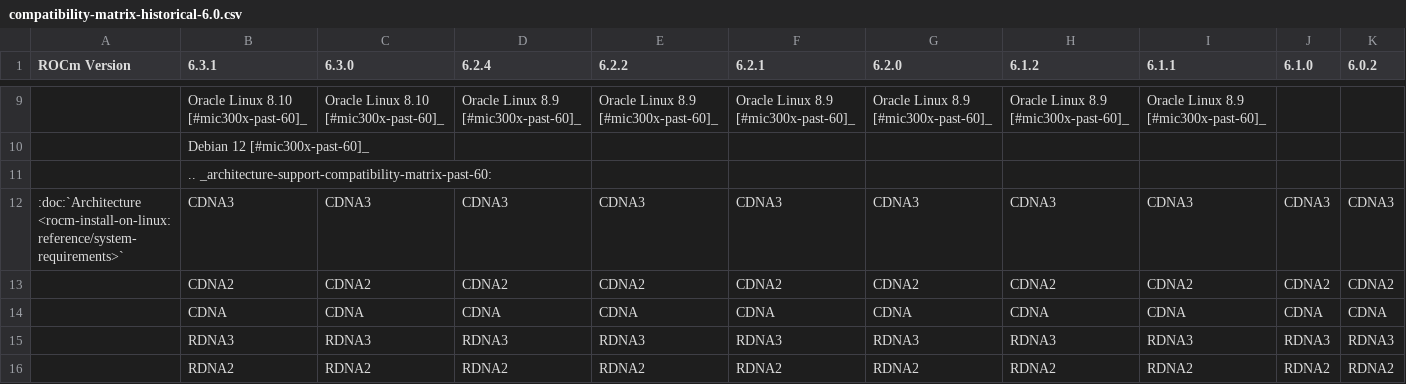
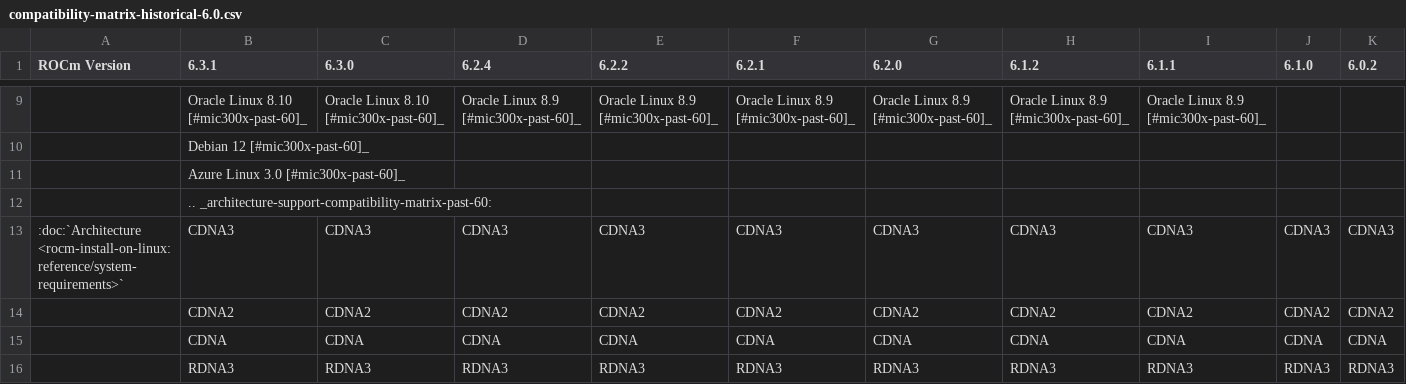
Before and after one commit to richardokonicha/ROCm, a CSV file: docs/compatibility/compatibility-matrix-historical-6.0.csv, drawn as a sheet; only a part is shown, gaps mark what is left out; the shorter side is filled out with more unchanged rows; rows hold the shown columns only; the diff names each change by its address in the sheet, - before the commit and + after, or states it on an @@ line.

Commit message:
Azure Linux support for 6.3.1 added (#4333)
* Azure Linux support for 6.3.1 added

```diff
--- a/docs/compatibility/compatibility-matrix-historical-6.0.csv
+++ b/docs/compatibility/compatibility-matrix-historical-6.0.csv
+row 11:  | Azure Linux 3.0 [#mic300x-past-60]_
```
Also changed, not shown: 1 other file.
